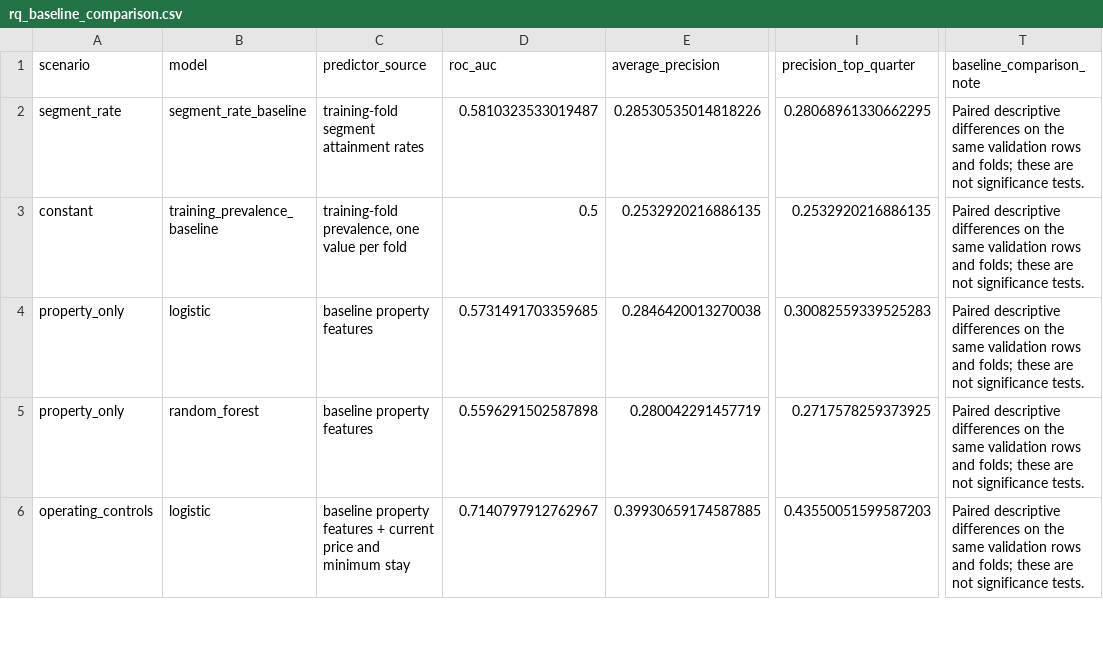
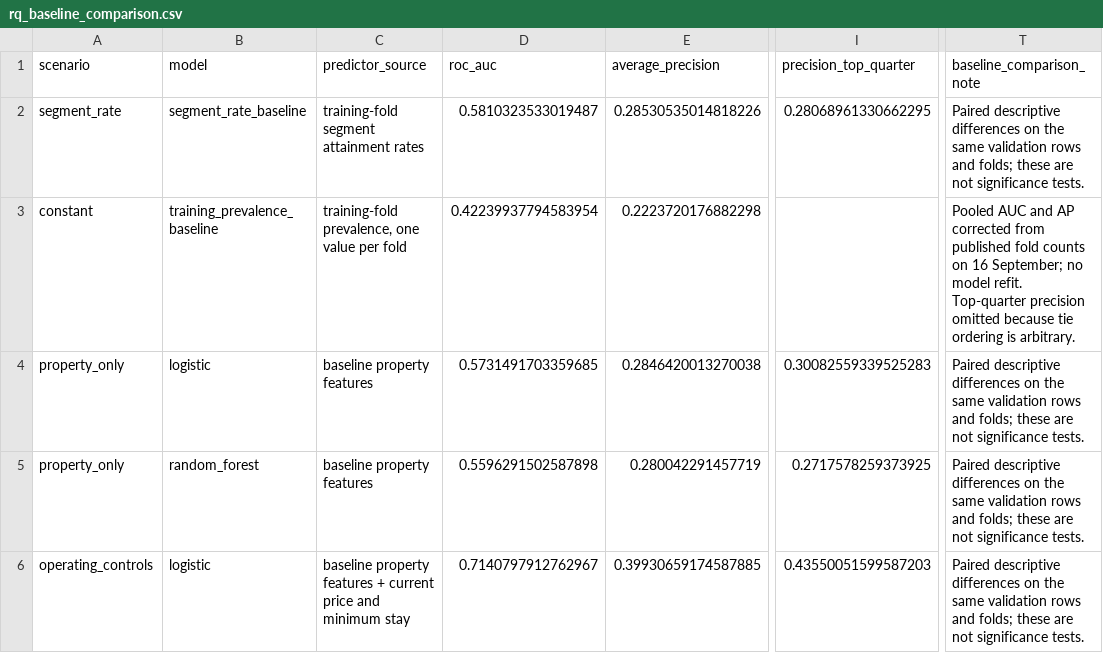
Before and after one commit to Qihang-cpu/CMCE30005-TheNextChapter, a CSV file: reports/tables/rq_baseline_comparison.csv, drawn as a sheet; only a part is shown, gaps mark what is left out; the diff names each change by its address in the sheet, - before the commit and + after, or states it on an @@ line.

```diff
--- a/reports/tables/rq_baseline_comparison.csv
+++ b/reports/tables/rq_baseline_comparison.csv
-D3 (roc_auc): 0.5
+D3 (roc_auc): 0.42239937794583954
-E3 (average_precision): 0.2532920216886135
+E3 (average_precision): 0.2223720176882298
-I3 (precision_top_quarter): 0.2532920216886135
+I3 (precision_top_quarter): (empty)
-T3 (baseline_comparison_note): Paired descriptive differences on the same validation rows and folds; these are not significance tests.
+T3 (baseline_comparison_note): Pooled AUC and AP corrected from published fold counts on 16 September; no model refit. Top-quarter precision omitted because tie ordering is arbitrary.
```
Also changed, not shown: 9 other files.
